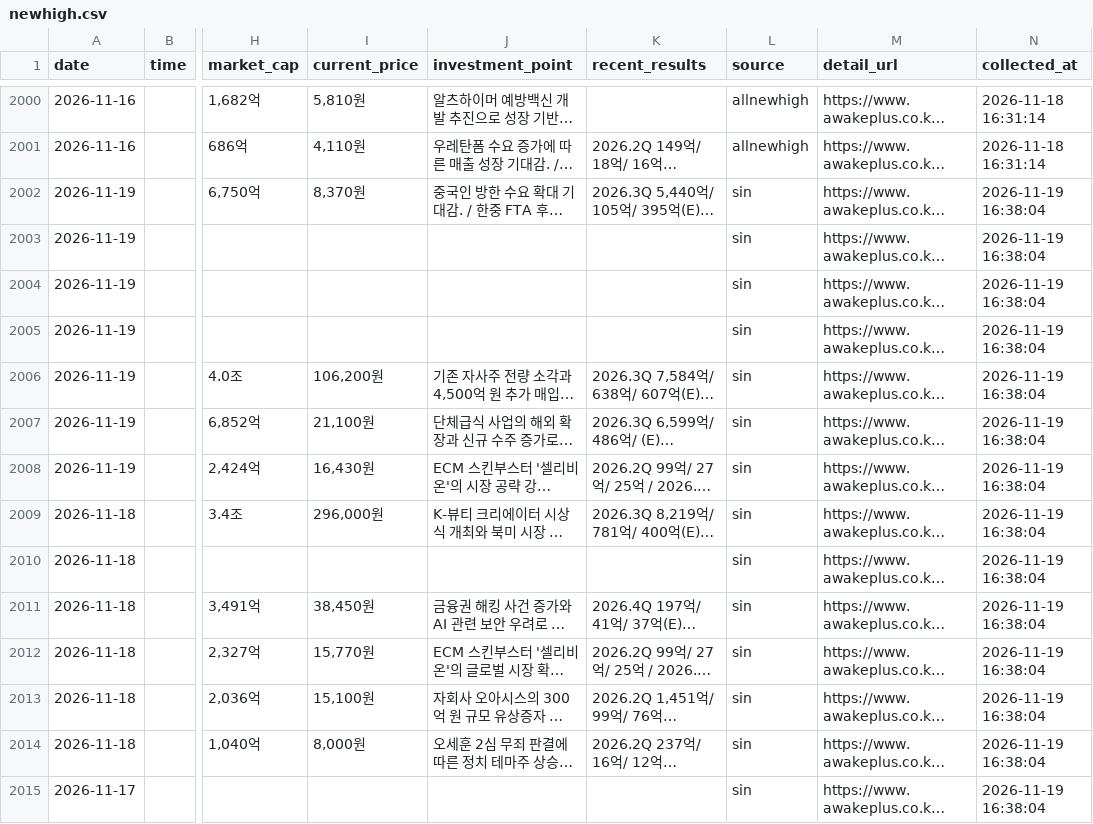
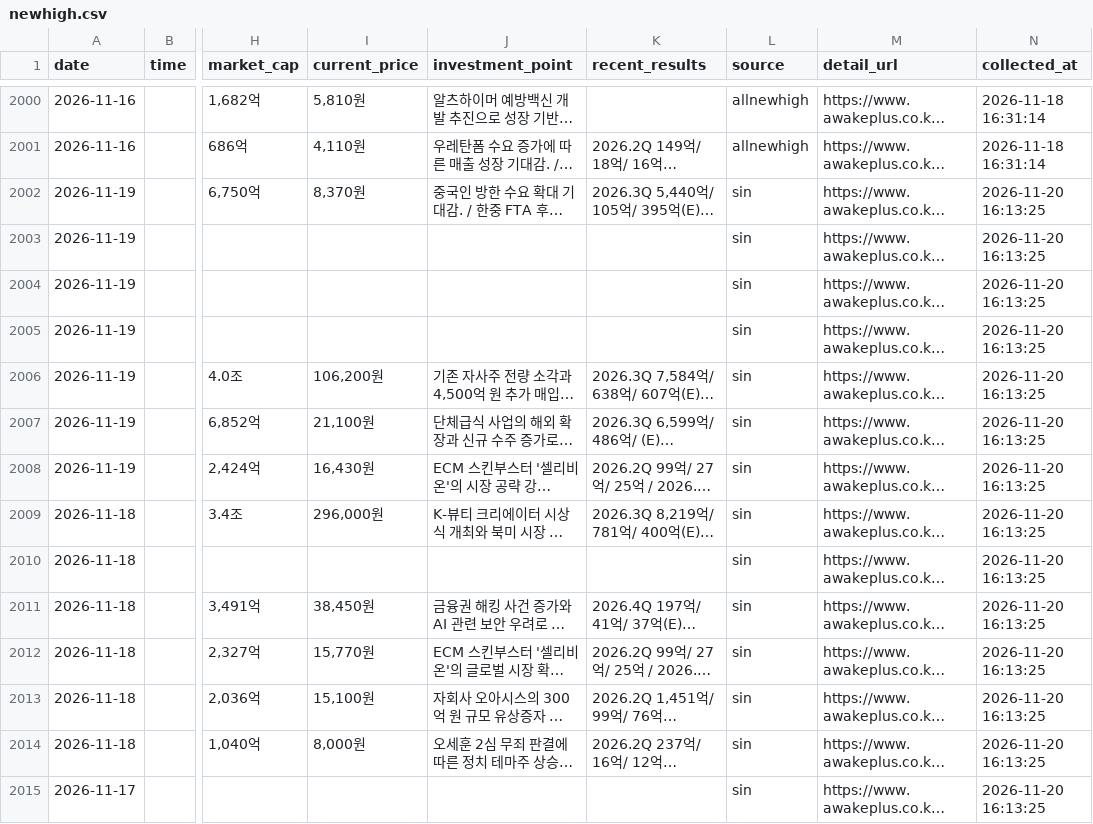
Before and after one commit to jinzhensheng-hash/awakeplus-dashboard, a CSV file: awakeplus/data/newhigh.csv, drawn as a sheet; only a part is shown, gaps mark what is left out; long unchanged cells end in …; the diff covers the shown part only; the diff names each change by its address in the sheet, - before the commit and + after, or states it on an @@ line.

```diff
--- a/awakeplus/data/newhigh.csv
+++ b/awakeplus/data/newhigh.csv
-N2002:N2015 (collected_at): 2026-11-19 16:38:04
+N2002:N2015 (collected_at): 2026-11-20 16:13:25
```
Also changed, not shown: 16 edited cells elsewhere in this file, awakeplus/data/posts.csv, awakeplus/data/todaytop15.csv, 2 other files.
